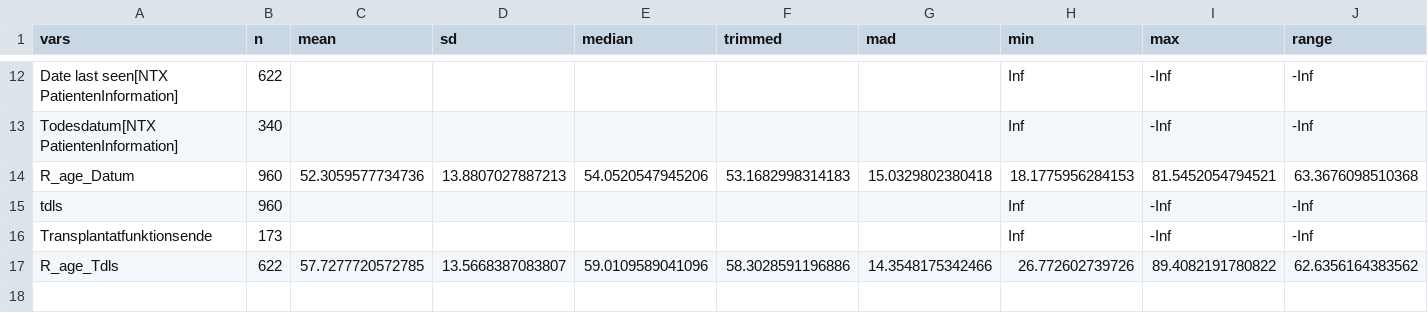
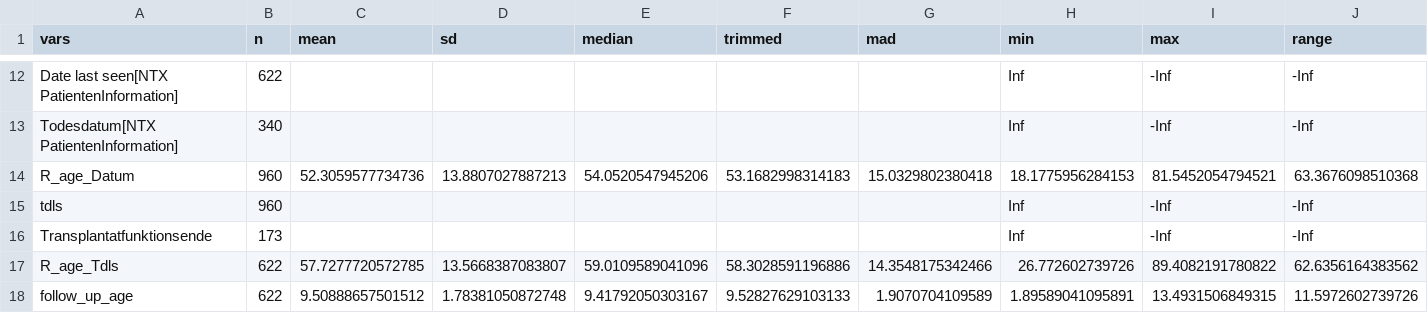
Before and after one commit to mms1410/LDA_NTX-IGA, a CSV file: assets/csv/summary_ntx_all(psych).csv, drawn as a sheet; only a part is shown, gaps mark what is left out; rows hold the shown columns only; the diff names each change by its address in the sheet, - before the commit and + after, or states it on an @@ line.

```diff
--- a/assets/csv/summary_ntx_all(psych).csv
+++ b/assets/csv/summary_ntx_all(psych).csv
+row 18: follow_up_age | 622 | 9.50888657501512 | 1.78381050872748 | 9.41792050303167 | 9.52827629103133 | 1.9070704109589 | 1.89589041095891 | 13.4931506849315 | 11.5972602739726
```
Also changed, not shown: assets/csv/metadata_numeric.csv, assets/csv/summary_iga_all(psych).csv, 42 other files.
